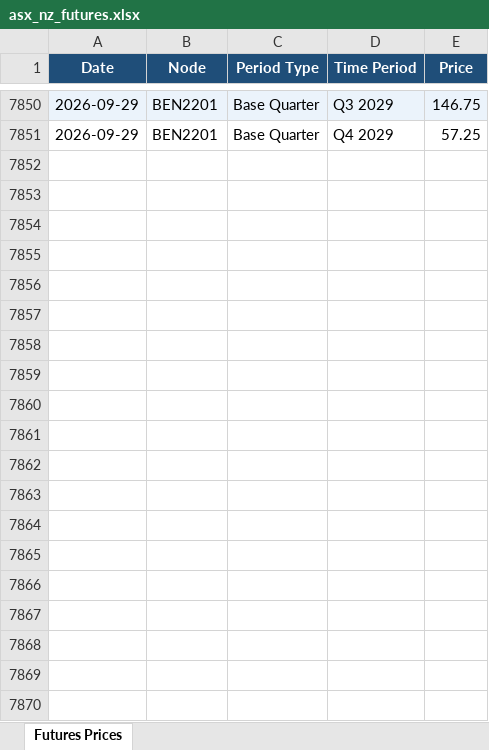
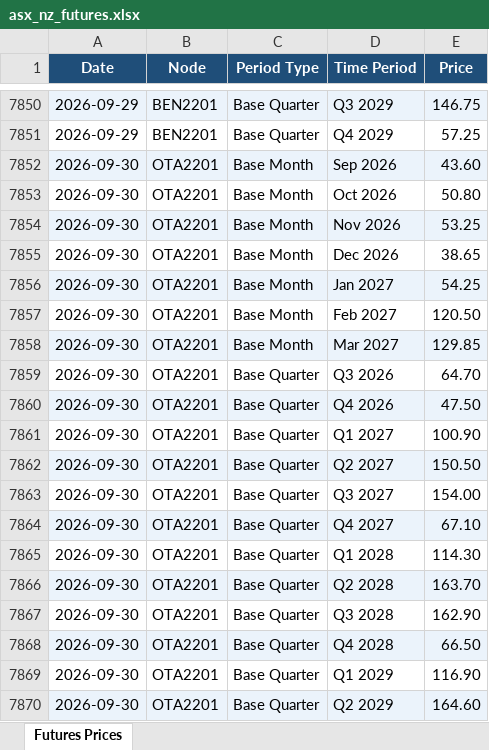
Before and after one commit to fraserstrategicsolutions/asx-nz-futures, an Excel workbook: asx_nz_futures.xlsx, sheet Futures Prices, drawn as a sheet; only a part is shown, gaps mark what is left out; values as stored, in another font and other column widths than the file's, no borders; the diff covers the shown part only; the diff names each change by its address in the sheet, - before the commit and + after, or states it on an @@ line.

```diff
--- a/asx_nz_futures.xlsx (sheet Futures Prices)
+++ b/asx_nz_futures.xlsx (sheet Futures Prices)
+row 7852: 2026-09-30 | OTA2201 | Base Month | Sep 2026 | 43.60
+row 7853: 2026-09-30 | OTA2201 | Base Month | Oct 2026 | 50.80
+row 7854: 2026-09-30 | OTA2201 | Base Month | Nov 2026 | 53.25
+row 7855: 2026-09-30 | OTA2201 | Base Month | Dec 2026 | 38.65
+row 7856: 2026-09-30 | OTA2201 | Base Month | Jan 2027 | 54.25
+row 7857: 2026-09-30 | OTA2201 | Base Month | Feb 2027 | 120.50
+row 7858: 2026-09-30 | OTA2201 | Base Month | Mar 2027 | 129.85
+row 7859: 2026-09-30 | OTA2201 | Base Quarter | Q3 2026 | 64.70
+row 7860: 2026-09-30 | OTA2201 | Base Quarter | Q4 2026 | 47.50
+row 7861: 2026-09-30 | OTA2201 | Base Quarter | Q1 2027 | 100.90
+row 7862: 2026-09-30 | OTA2201 | Base Quarter | Q2 2027 | 150.50
+row 7863: 2026-09-30 | OTA2201 | Base Quarter | Q3 2027 | 154.00
+row 7864: 2026-09-30 | OTA2201 | Base Quarter | Q4 2027 | 67.10
+row 7865: 2026-09-30 | OTA2201 | Base Quarter | Q1 2028 | 114.30
+row 7866: 2026-09-30 | OTA2201 | Base Quarter | Q2 2028 | 163.70
+row 7867: 2026-09-30 | OTA2201 | Base Quarter | Q3 2028 | 162.90
+row 7868: 2026-09-30 | OTA2201 | Base Quarter | Q4 2028 | 66.50
+row 7869: 2026-09-30 | OTA2201 | Base Quarter | Q1 2029 | 116.90
+row 7870: 2026-09-30 | OTA2201 | Base Quarter | Q2 2029 | 164.60
```
Also changed, not shown: 23 added rows elsewhere in this sheet.
